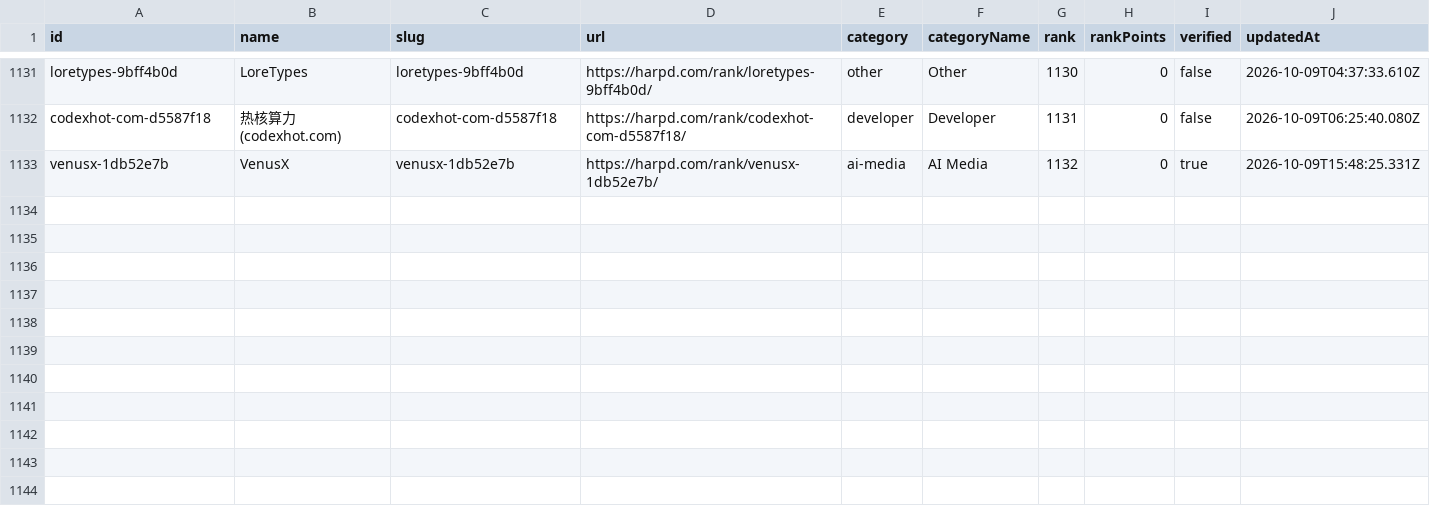
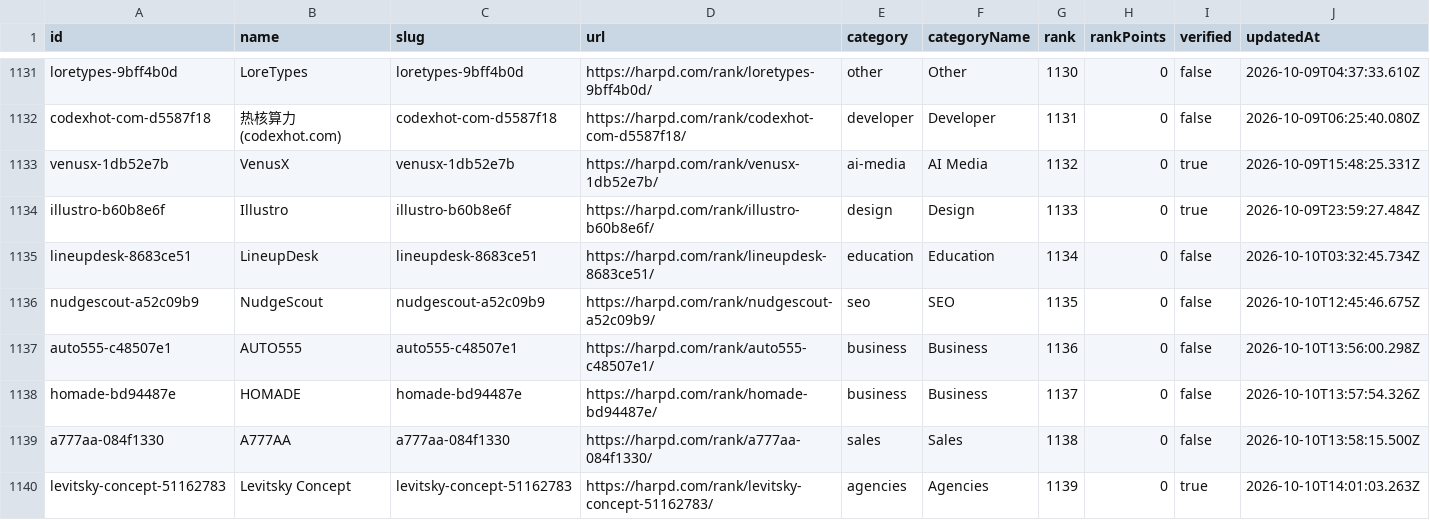
Before and after one commit to harpd-dev/harpd-ai-datasets, a CSV file: data/products/products.csv, drawn as a sheet; only a part is shown, gaps mark what is left out; rows hold the shown columns only; the diff names each change by its address in the sheet, - before the commit and + after, or states it on an @@ line.

Commit message:
data: sync 2026-10-10

```diff
--- a/data/products/products.csv
+++ b/data/products/products.csv
+row 1134: illustro-b60b8e6f | Illustro | illustro-b60b8e6f | https://harpd.com/rank/illustro-b60b8e6f/ | design | Design | 1133 | 0 | true | 2026-10-09T23:59:27.484Z
+row 1135: lineupdesk-8683ce51 | LineupDesk | lineupdesk-8683ce51 | https://harpd.com/rank/lineupdesk-8683ce51/ | education | Education | 1134 | 0 | false | 2026-10-10T03:32:45.734Z
+row 1136: nudgescout-a52c09b9 | NudgeScout | nudgescout-a52c09b9 | https://harpd.com/rank/nudgescout-a52c09b9/ | seo | SEO | 1135 | 0 | false | 2026-10-10T12:45:46.675Z
+row 1137: auto555-c48507e1 | AUTO555 | auto555-c48507e1 | https://harpd.com/rank/auto555-c48507e1/ | business | Business | 1136 | 0 | false | 2026-10-10T13:56:00.298Z
+row 1138: homade-bd94487e | HOMADE | homade-bd94487e | https://harpd.com/rank/homade-bd94487e/ | business | Business | 1137 | 0 | false | 2026-10-10T13:57:54.326Z
+row 1139: a777aa-084f1330 | A777AA | a777aa-084f1330 | https://harpd.com/rank/a777aa-084f1330/ | sales | Sales | 1138 | 0 | false | 2026-10-10T13:58:15.500Z
+row 1140: levitsky-concept-51162783 | Levitsky Concept | levitsky-concept-51162783 | https://harpd.com/rank/levitsky-concept-51162783/ | agencies | Agencies | 1139 | 0 | true | 2026-10-10T14:01:03.263Z
```
Also changed, not shown: data/evidence/evidence-claims.csv, data/rankings/weekly.csv, 10 other files.
